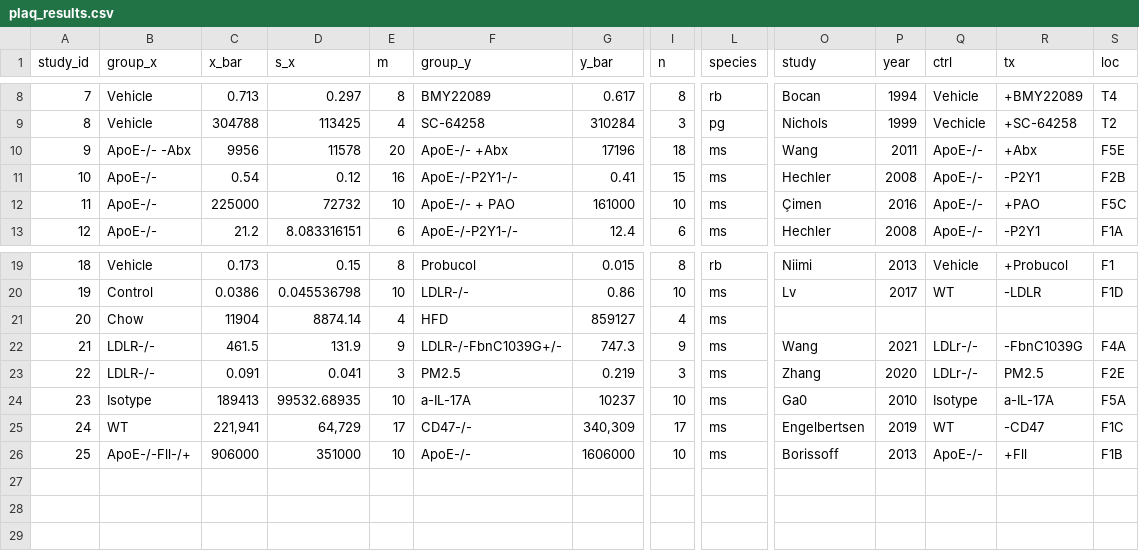
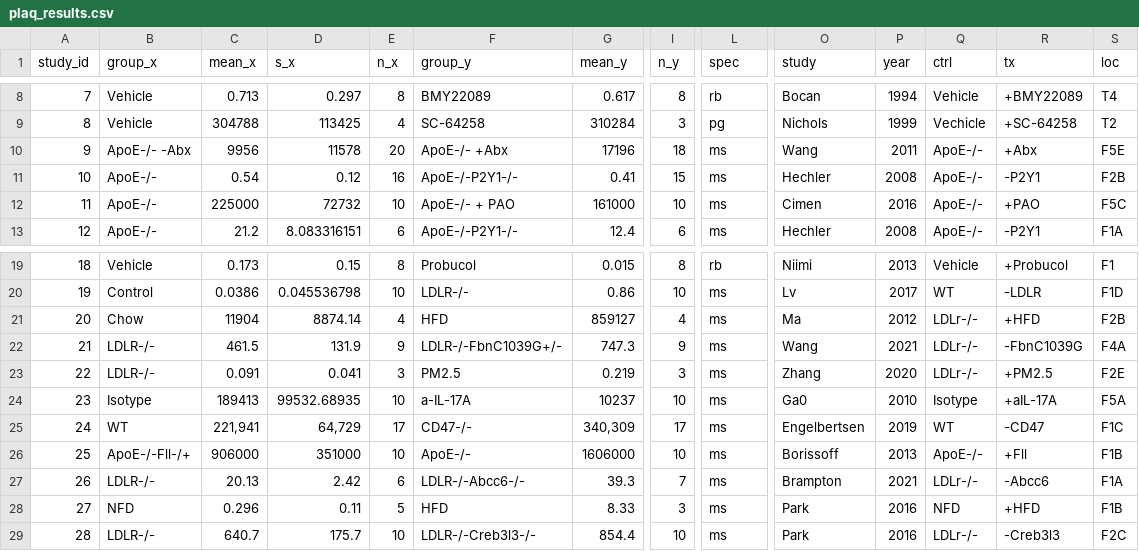
Before and after one commit to bac7wj/contra, a CSV file: contra_analysis/plaq_results.csv, drawn as a sheet; only a part is shown, gaps mark what is left out; rows hold the shown columns only; the diff names each change by its address in the sheet, - before the commit and + after, or states it on an @@ line.

Commit message:
Updates to datasets and contra_plots

```diff
--- a/contra_analysis/plaq_results.csv
+++ b/contra_analysis/plaq_results.csv
-C1: x_bar
+C1: mean_x
-E1: m
+E1: n_x
-G1: y_bar
+G1: mean_y
-I1: n
+I1: n_y
-L1: species
+L1: spec
-O12 (study): Çimen
+O12 (study): Cimen
-O21 (study): (empty)
+O21 (study): Ma
-P21 (year): (empty)
+P21 (year): 2012
-Q21 (ctrl): (empty)
+Q21 (ctrl): LDLr-/-
-R21 (tx): (empty)
+R21 (tx): +HFD
-S21 (loc): (empty)
+S21 (loc): F2B
-R23 (tx): PM2.5
+R23 (tx): +PM2.5
-R24 (tx): a-IL-17A
+R24 (tx): +aIL-17A
+row 27: 26 | LDLR-/- | 20.13 | 2.42 | 6 | LDLR-/-Abcc6-/- | 39.3 | 7 | ms | Brampton | 2021 | LDLr-/- | -Abcc6 | F1A
+row 28: 27 | NFD | 0.296 | 0.11 | 5 | HFD | 8.33 | 3 | ms | Park | 2016 | NFD | +HFD | F1B
+row 29: 28 | LDLR-/- | 640.7 | 175.7 | 10 | LDLR-/-Creb3l3-/- | 854.4 | 10 | ms | Park | 2016 | LDLr-/- | -Creb3l3 | F2C
```
Also changed, not shown: 7 other files.
